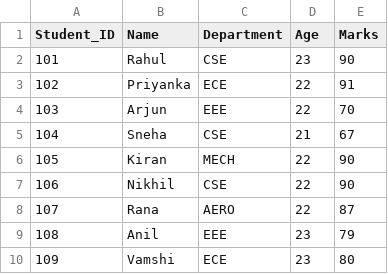
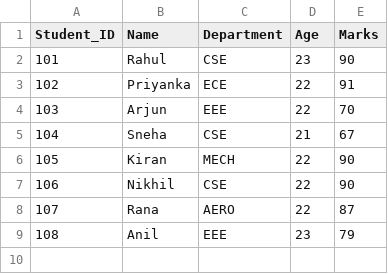
Before and after one commit to narasimha071/Sales, a CSV file: students.csv, drawn as a sheet; the diff names each change by its address in the sheet, - before the commit and + after, or states it on an @@ line.

Commit message:
Revert "Added one more student"
This reverts commit 9cdb2e4a19203f3ae1de3970174b10baf5ae6a65.

```diff
--- a/students.csv
+++ b/students.csv
-row 10: 109 | Vamshi | ECE | 23 | 80
```
